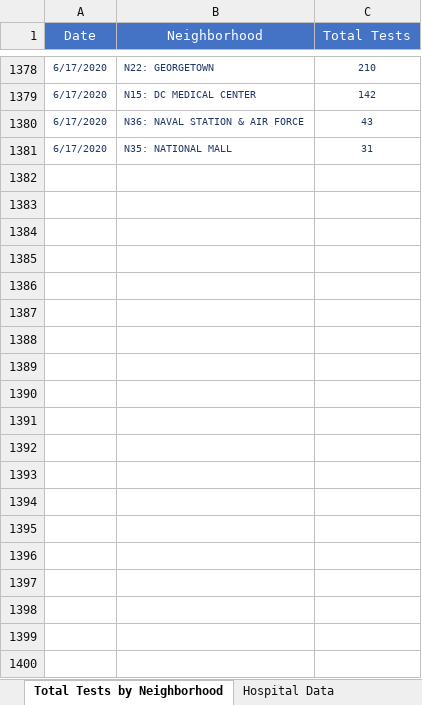
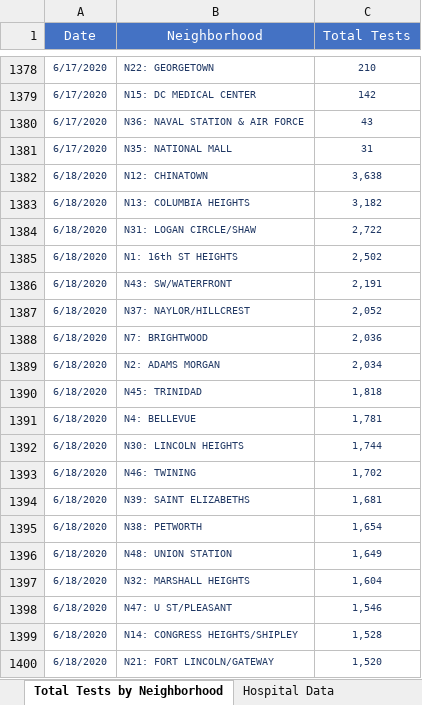
Before and after one commit to anesta95/DMV_Covid-19_Dashboard, an Excel workbook: DCCovid19Data.xlsx, sheet Total Tests by Neighborhood, drawn as a sheet; only a part is shown, gaps mark what is left out; values as stored, in another font and other column widths than the file's, no borders; the diff covers the shown part only; the diff names each change by its address in the sheet, - before the commit and + after, or states it on an @@ line.

```diff
--- a/DCCovid19Data.xlsx (sheet Total Tests by Neighborhood)
+++ b/DCCovid19Data.xlsx (sheet Total Tests by Neighborhood)
+row 1382: 6/18/2020 | N12: CHINATOWN | 3,638
+row 1383: 6/18/2020 | N13: COLUMBIA HEIGHTS | 3,182
+row 1384: 6/18/2020 | N31: LOGAN CIRCLE/SHAW | 2,722
+row 1385: 6/18/2020 | N1: 16th ST HEIGHTS | 2,502
+row 1386: 6/18/2020 | N43: SW/WATERFRONT | 2,191
+row 1387: 6/18/2020 | N37: NAYLOR/HILLCREST | 2,052
+row 1388: 6/18/2020 | N7: BRIGHTWOOD | 2,036
+row 1389: 6/18/2020 | N2: ADAMS MORGAN | 2,034
+row 1390: 6/18/2020 | N45: TRINIDAD | 1,818
+row 1391: 6/18/2020 | N4: BELLEVUE | 1,781
+row 1392: 6/18/2020 | N30: LINCOLN HEIGHTS | 1,744
+row 1393: 6/18/2020 | N46: TWINING | 1,702
+row 1394: 6/18/2020 | N39: SAINT ELIZABETHS | 1,681
+row 1395: 6/18/2020 | N38: PETWORTH | 1,654
+row 1396: 6/18/2020 | N48: UNION STATION | 1,649
+row 1397: 6/18/2020 | N32: MARSHALL HEIGHTS | 1,604
+row 1398: 6/18/2020 | N47: U ST/PLEASANT | 1,546
+row 1399: 6/18/2020 | N14: CONGRESS HEIGHTS/SHIPLEY | 1,528
+row 1400: 6/18/2020 | N21: FORT LINCOLN/GATEWAY | 1,520
```
Also changed, not shown: 32 added rows elsewhere in this sheet, sheet Total Positives by Neighborhood, sheet Total Cases by Age and Gender, sheet Rates by Age Categories, sheet Age-Adjusted Rate by Ward, sheet Hospital Data, sheet Lives Lost by Sex, 7 more sheets, 33 other files.
